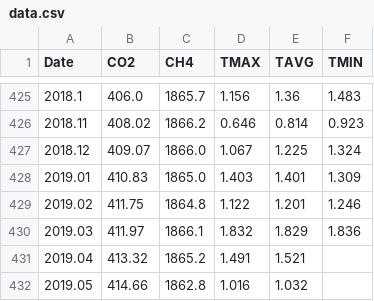
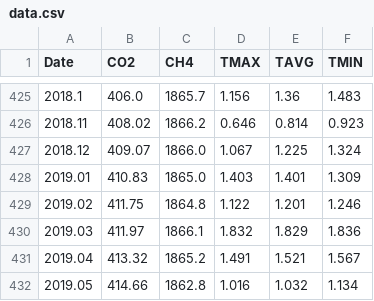
Before and after one commit to WPKENAN/shumo, a CSV file: pro2/data.csv, drawn as a sheet; only a part is shown, gaps mark what is left out.

```diff
--- a/pro2/data.csv
+++ b/pro2/data.csv
@@ -430,3 +430,3 @@ Date,CO2,CH4,TMAX,TAVG,TMIN
 2019.03,411.97,1866.1,1.832,1.829,1.836
-2019.04,413.32,1865.2,1.491,1.521,
-2019.05,414.66,1862.8,1.016,1.032,
+2019.04,413.32,1865.2,1.491,1.521,1.567
+2019.05,414.66,1862.8,1.016,1.032,1.134
```
Also changed, not shown: 15 other files.
